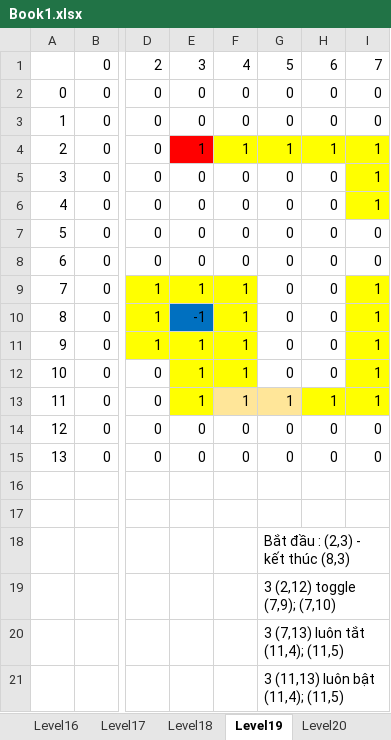
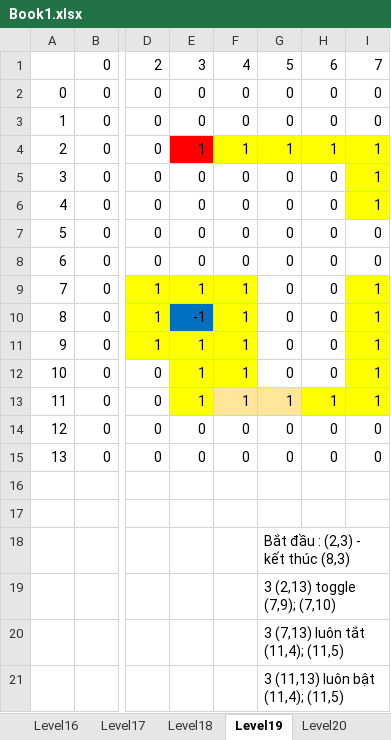
Before and after one commit to hcnhatnam/Assignment1AI, an Excel workbook: Data/Book1.xlsx, sheet Level19, drawn as a sheet; only a part is shown, gaps mark what is left out; values as stored, in another font and other column widths than the file's, no borders; the diff names each change by its address in the sheet, - before the commit and + after, or states it on an @@ line.

```diff
--- a/Data/Book1.xlsx (sheet Level19)
+++ b/Data/Book1.xlsx (sheet Level19)
-G19: 3 (2,12) toggle (7,9); (7,10)
+G19: 3 (2,13) toggle (7,9); (7,10)
```
Also changed, not shown: sheet Level17, other sheet tabs, 4 other files.
